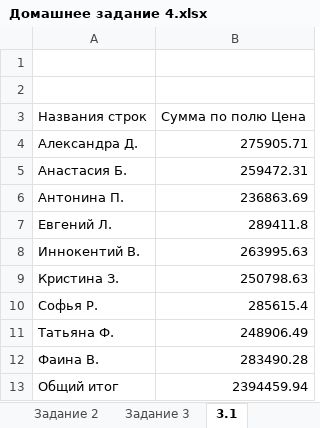
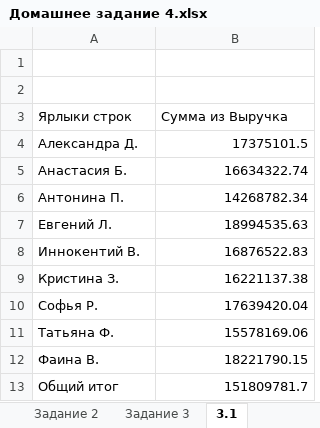
Before and after one commit to deonis1251/ExcelGB, an Excel workbook: Домашнее задание 4.xlsx, sheet 3.1, drawn as a sheet; values as stored, in another font and other column widths than the file's, no borders; charts and pictures not drawn; removed rows and columns are numbered as before the commit, all else as after; the diff names each change by its address in the sheet, - before the commit and + after, or states it on an @@ line.

Commit message:
Fixed mistake HW 4

```diff
--- a/Домашнее задание 4.xlsx (sheet 3.1)
+++ b/Домашнее задание 4.xlsx (sheet 3.1)
-row 3: Названия строк | Сумма по полю Цена
+row 3: Ярлыки строк | Сумма из Выручка
-B4: 275905.71
+B4: 17375101.5
-B5: 259472.31
+B5: 16634322.74
-B6: 236863.69
+B6: 14268782.34
-B7: 289411.8
+B7: 18994535.63
-B8: 263995.63
+B8: 16876522.83
-B9: 250798.63
+B9: 16221137.38
-B10: 285615.4
+B10: 17639420.04
-B11: 248906.49
+B11: 15578169.06
-B12: 283490.28
+B12: 18221790.15
-B13: 2394459.94
+B13: 151809781.7
```
Also changed, not shown: sheet Задание 3, sheet Задание 1, hidden cells, charts or pictures.
